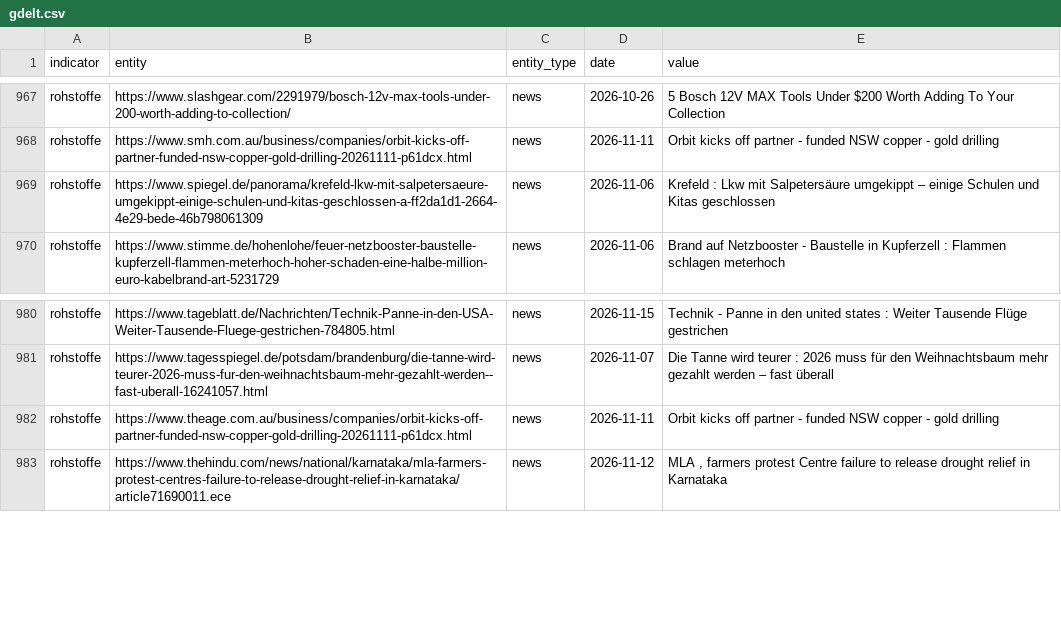
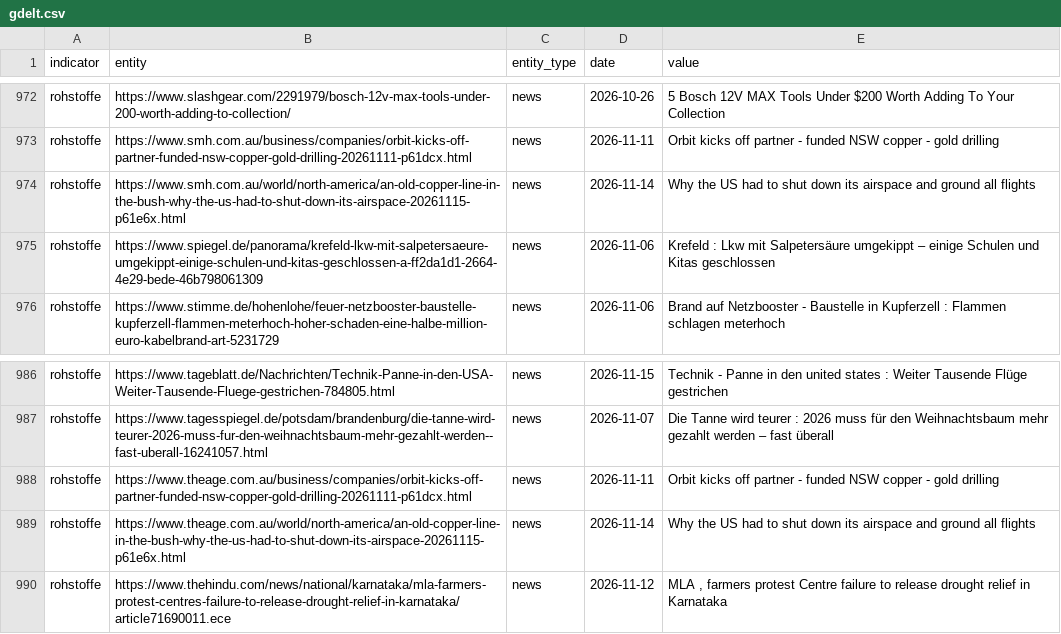
Before and after one commit to Delta6616/OneWorldInitiative, a CSV file: data/gdelt.csv, drawn as a sheet; only a part is shown, gaps mark what is left out; the diff covers the shown part only.

```diff
--- a/data/gdelt.csv
+++ b/data/gdelt.csv
@@ -968,2 +973,3 @@ rohstoffe,https://www.slashgear.com/2291979/bosch-12v-max-tools-under-200-worth-
 rohstoffe,https://www.smh.com.au/business/companies/orbit-kicks-off-partner-funded-nsw-copper-gold-drilling-20261111-p61dcx.html,news,2026-11-11,Orbit kicks off partner - funded NSW copper - gold drilling
+rohstoffe,https://www.smh.com.au/world/north-america/an-old-copper-line-in-the-bush-why-the-us-had-to-shut-down-its-airspace-20261115-p61e6x.html,news,2026-11-14,Why the US had to shut down its airspace and ground all flights
 rohstoffe,https://www.spiegel.de/panorama/krefeld-lkw-mit-salpetersaeure-umgekippt-einige-schulen-und-kitas-geschlossen-a-ff2da1d1-2664-4e29-bede-46b798061309,news,2026-11-06,Krefeld : Lkw mit Salpetersäure umgekippt – einige Schulen und Kitas geschlossen
@@ -982,2 +988,3 @@ rohstoffe,https://www.tagesspiegel.de/potsdam/brandenburg/die-tanne-wird-teurer-
 rohstoffe,https://www.theage.com.au/business/companies/orbit-kicks-off-partner-funded-nsw-copper-gold-drilling-20261111-p61dcx.html,news,2026-11-11,Orbit kicks off partner - funded NSW copper - gold drilling
+rohstoffe,https://www.theage.com.au/world/north-america/an-old-copper-line-in-the-bush-why-the-us-had-to-shut-down-its-airspace-20261115-p61e6x.html,news,2026-11-14,Why the US had to shut down its airspace and ground all flights
 rohstoffe,https://www.thehindu.com/news/national/karnataka/mla-farmers-protest-centres-failure-to-release-drought-relief-in-karnataka/article71690011.ece,news,2026-11-12,"MLA , farmers protest Centre  failure to release drought relief  in Karnataka"
```
Also changed, not shown: 5 added rows elsewhere in this file, 6 other files.
